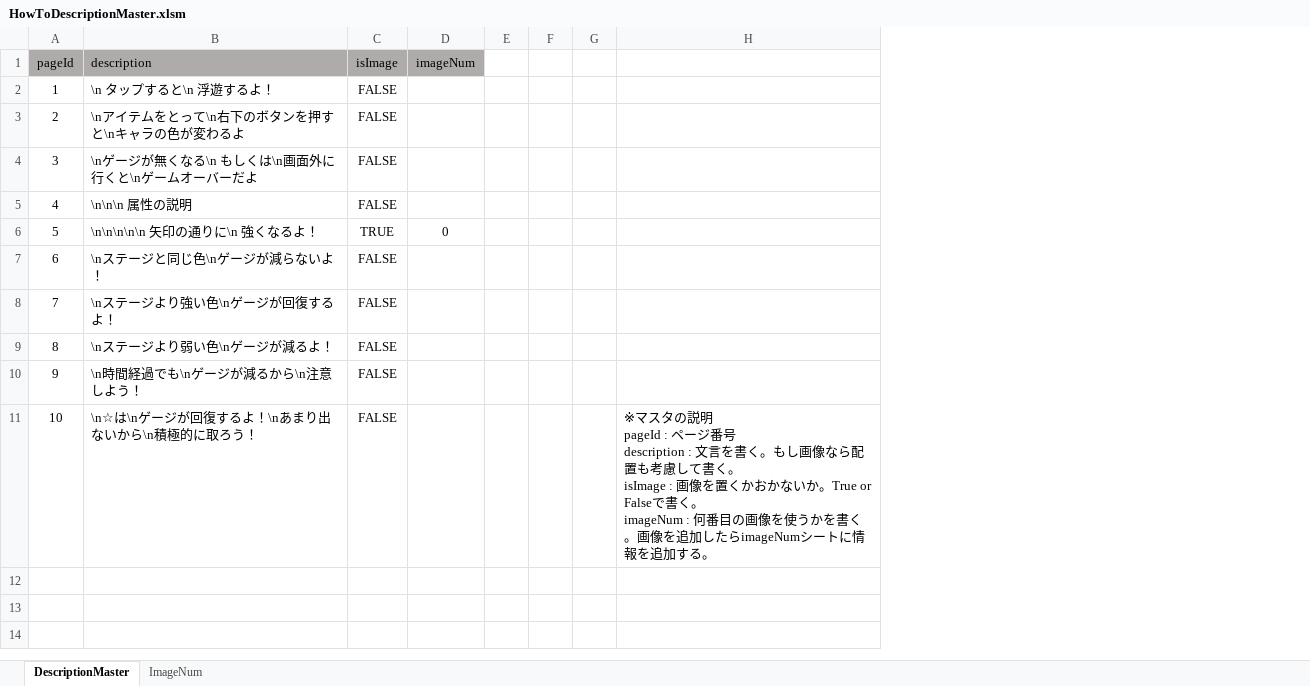
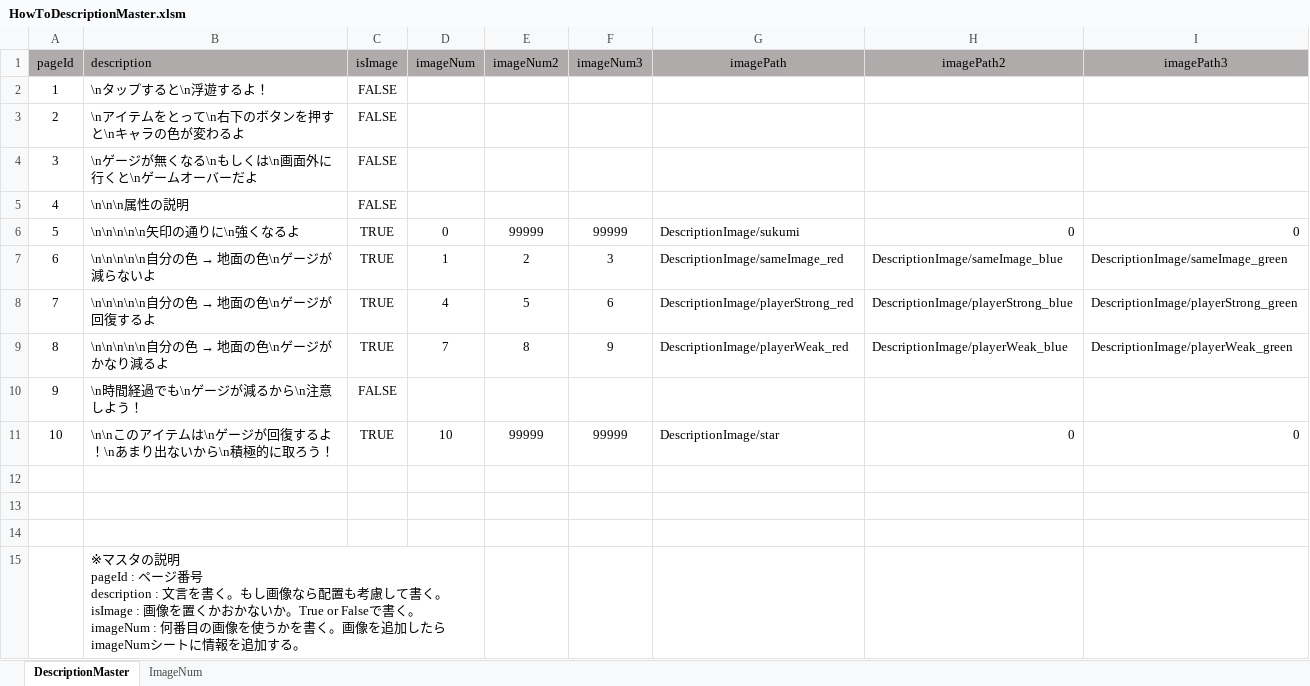
Before and after one commit to kamonohasikamo/UnityGame, an Excel workbook: JumpAction/Assets/Resources/DescriptionMaster/HowToDescriptionMaster.xlsm, sheet DescriptionMaster, drawn as a sheet; values as stored, in another font and other column widths than the file's, no borders; charts and pictures not drawn; removed rows and columns are numbered as before the commit, all else as after; ↵ is a line break in a cell; the diff names each change by its address in the sheet, - before the commit and + after, or states it on an @@ line.

```diff
--- a/JumpAction/Assets/Resources/DescriptionMaster/HowToDescriptionMaster.xlsm (sheet DescriptionMaster)
+++ b/JumpAction/Assets/Resources/DescriptionMaster/HowToDescriptionMaster.xlsm (sheet DescriptionMaster)
-column E, empty
-column F, empty
-column G, empty
-column H, row 11: ※マスタの説明 ↵ pageId : ページ番号 ↵ description : 文言を書く。もし画像なら配置も考慮して書く。 ↵ isImage : 画像を置くかおかないか。True or Falseで書く。 ↵ imageNum : 何番目の画像を使うかを書く。画像を追加したらimageNumシートに情報を追加する。
+column E (imageNum2), row 6: 99999
+column F (imageNum3), row 6: 99999
+column G (imagePath), row 6: DescriptionImage/sukumi
+column H (imagePath2), row 6: 0
+column I (imagePath3), row 6: 0
-B2 (description): \n タップすると\n 浮遊するよ！
+B2 (description): \nタップすると\n浮遊するよ！
-B4 (description): \nゲージが無くなる\n もしくは\n画面外に行くと\nゲームオーバーだよ
+B4 (description): \nゲージが無くなる\nもしくは\n画面外に行くと\nゲームオーバーだよ
-B5 (description): \n\n\n 属性の説明
+B5 (description): \n\n\n属性の説明
-B6 (description): \n\n\n\n\n 矢印の通りに\n 強くなるよ！
+B6 (description): \n\n\n\n\n矢印の通りに\n強くなるよ
-row 7: 6 | \nステージと同じ色\nゲージが減らないよ！ | FALSE
-row 8: 7 | \nステージより強い色\nゲージが回復するよ！ | FALSE
-row 9: 8 | \nステージより弱い色\nゲージが減るよ！ | FALSE
+row 7: 6 | \n\n\n\n\n自分の色 → 地面の色\nゲージが減らないよ | TRUE | 1 | 2 | 3 | DescriptionImage/sameImage_red | DescriptionImage/sameImage_blue | DescriptionImage/sameImage_green
+row 8: 7 | \n\n\n\n\n自分の色 → 地面の色\nゲージが回復するよ | TRUE | 4 | 5 | 6 | DescriptionImage/playerStrong_red | DescriptionImage/playerStrong_blue | DescriptionImage/playerStrong_green
+row 9: 8 | \n\n\n\n\n自分の色 → 地面の色\nゲージがかなり減るよ | TRUE | 7 | 8 | 9 | DescriptionImage/playerWeak_red | DescriptionImage/playerWeak_blue | DescriptionImage/playerWeak_green
+row 11: 10 | \n\nこのアイテムは\nゲージが回復するよ！\nあまり出ないから\n積極的に取ろう！ | TRUE | 10 | 99999 | 99999 | DescriptionImage/star | 0 | 0
-row 12: 10 | \n☆は\nゲージが回復するよ！\nあまり出ないから\n積極的に取ろう！ | FALSE |  |  |  |  | ※マスタの説明 ↵ pageId : ページ番号 ↵ description : 文言を書く。もし画像なら配置も考慮して書く。 ↵ isImage : 画像を置くかおかないか。True or Falseで書く。 ↵ imageNum : 何番目の画像を使うかを書く。画像を追加したらimageNumシートに情報を追加する。
+row 12: (empty)
+row 13: (empty)
+row 14: (empty)
+row 15:  | ※マスタの説明 ↵ pageId : ページ番号 ↵ description : 文言を書く。もし画像なら配置も考慮して書く。 ↵ isImage : 画像を置くかおかないか。True or Falseで書く。 ↵ imageNum : 何番目の画像を使うかを書く。画像を追加したらimageNumシートに情報を追加する。
```
Also changed, not shown: sheet ImageNum, charts or pictures, 33 other files.
